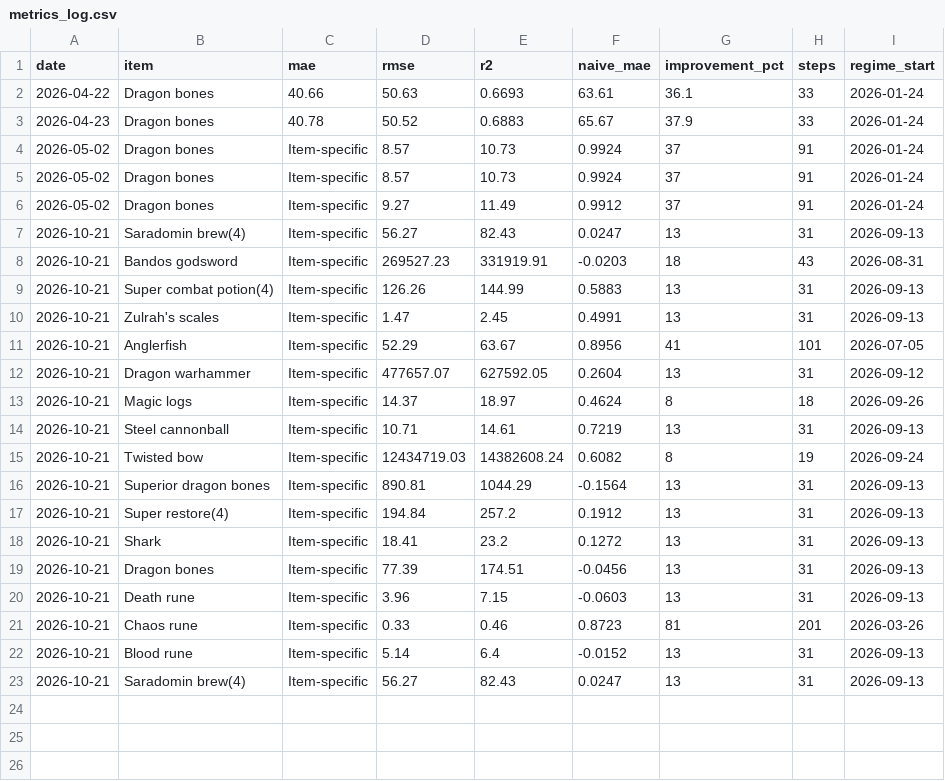
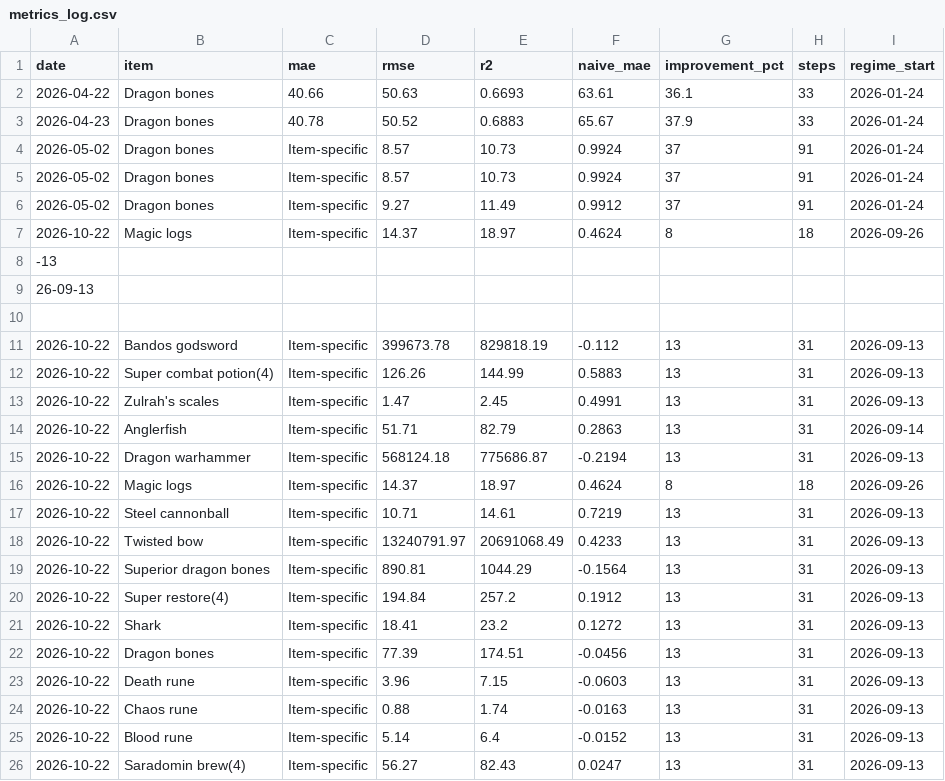
Before and after one commit to ILikeClouds/osrs-price-predictor, a CSV file: data/history/metrics_log.csv, drawn as a sheet.

```diff
--- a/data/history/metrics_log.csv
+++ b/data/history/metrics_log.csv
@@ -6,18 +6,21 @@ date,item,mae,rmse,r2,naive_mae,improvement_pct,steps,regime_start
 2026-05-02,Dragon bones,Item-specific,9.27,11.49,0.9912,37,91,2026-01-24
-2026-10-21,Saradomin brew(4),Item-specific,56.27,82.43,0.0247,13,31,2026-09-13
-2026-10-21,Bandos godsword,Item-specific,269527.23,331919.91,-0.0203,18,43,2026-08-31
-2026-10-21,Super combat potion(4),Item-specific,126.26,144.99,0.5883,13,31,2026-09-13
-2026-10-21,Zulrah's scales,Item-specific,1.47,2.45,0.4991,13,31,2026-09-13
-2026-10-21,Anglerfish,Item-specific,52.29,63.67,0.8956,41,101,2026-07-05
-2026-10-21,Dragon warhammer,Item-specific,477657.07,627592.05,0.2604,13,31,2026-09-12
-2026-10-21,Magic logs,Item-specific,14.37,18.97,0.4624,8,18,2026-09-26
-2026-10-21,Steel cannonball,Item-specific,10.71,14.61,0.7219,13,31,2026-09-13
-2026-10-21,Twisted bow,Item-specific,12434719.03,14382608.24,0.6082,8,19,2026-09-24
-2026-10-21,Superior dragon bones,Item-specific,890.81,1044.29,-0.1564,13,31,2026-09-13
-2026-10-21,Super restore(4),Item-specific,194.84,257.2,0.1912,13,31,2026-09-13
-2026-10-21,Shark,Item-specific,18.41,23.2,0.1272,13,31,2026-09-13
-2026-10-21,Dragon bones,Item-specific,77.39,174.51,-0.0456,13,31,2026-09-13
-2026-10-21,Death rune,Item-specific,3.96,7.15,-0.0603,13,31,2026-09-13
-2026-10-21,Chaos rune,Item-specific,0.33,0.46,0.8723,81,201,2026-03-26
-2026-10-21,Blood rune,Item-specific,5.14,6.4,-0.0152,13,31,2026-09-13
-2026-10-21,Saradomin brew(4),Item-specific,56.27,82.43,0.0247,13,31,2026-09-13
+2026-10-22,Magic logs,Item-specific,14.37,18.97,0.4624,8,18,2026-09-26
+-13
+26-09-13
+
+2026-10-22,Bandos godsword,Item-specific,399673.78,829818.19,-0.112,13,31,2026-09-13
+2026-10-22,Super combat potion(4),Item-specific,126.26,144.99,0.5883,13,31,2026-09-13
+2026-10-22,Zulrah's scales,Item-specific,1.47,2.45,0.4991,13,31,2026-09-13
+2026-10-22,Anglerfish,Item-specific,51.71,82.79,0.2863,13,31,2026-09-14
+2026-10-22,Dragon warhammer,Item-specific,568124.18,775686.87,-0.2194,13,31,2026-09-13
+2026-10-22,Magic logs,Item-specific,14.37,18.97,0.4624,8,18,2026-09-26
+2026-10-22,Steel cannonball,Item-specific,10.71,14.61,0.7219,13,31,2026-09-13
+2026-10-22,Twisted bow,Item-specific,13240791.97,20691068.49,0.4233,13,31,2026-09-13
+2026-10-22,Superior dragon bones,Item-specific,890.81,1044.29,-0.1564,13,31,2026-09-13
+2026-10-22,Super restore(4),Item-specific,194.84,257.2,0.1912,13,31,2026-09-13
+2026-10-22,Shark,Item-specific,18.41,23.2,0.1272,13,31,2026-09-13
+2026-10-22,Dragon bones,Item-specific,77.39,174.51,-0.0456,13,31,2026-09-13
+2026-10-22,Death rune,Item-specific,3.96,7.15,-0.0603,13,31,2026-09-13
+2026-10-22,Chaos rune,Item-specific,0.88,1.74,-0.0163,13,31,2026-09-13
+2026-10-22,Blood rune,Item-specific,5.14,6.4,-0.0152,13,31,2026-09-13
+2026-10-22,Saradomin brew(4),Item-specific,56.27,82.43,0.0247,13,31,2026-09-13
```
Also changed, not shown: data/history/11804.csv, data/history/13441.csv, 21 other files.
